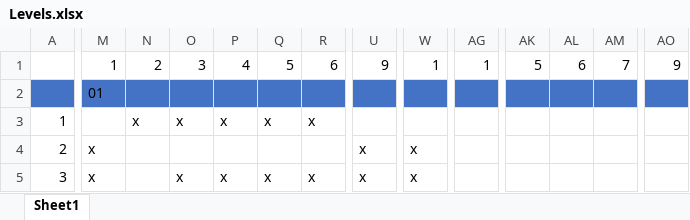
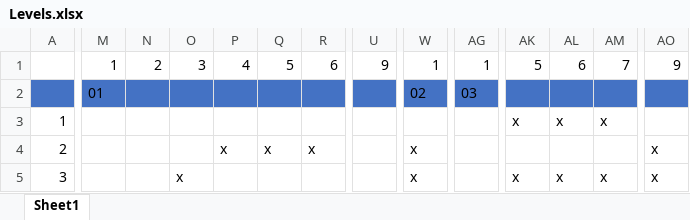
Before and after one commit to filmote/RogueBoy_Pokitto, an Excel workbook: Levels.xlsx, sheet Sheet1, drawn as a sheet; only a part is shown, gaps mark what is left out; values as stored, in another font and other column widths than the file's, no borders; removed rows and columns are numbered as before the commit, all else as after; rows hold the shown columns only; the diff covers the shown part only; the diff names each change by its address in the sheet, - before the commit and + after, or states it on an @@ line.

```diff
--- a/Levels.xlsx (sheet Sheet1)
+++ b/Levels.xlsx (sheet Sheet1)
-W2: (empty)
+W2: 02
-AG2: (empty)
+AG2: 03
-N3: x
+N3: (empty)
-O3: x
+O3: (empty)
-P3: x
+P3: (empty)
-Q3: x
+Q3: (empty)
-R3: x
+R3: (empty)
-AK3: (empty)
+AK3: x
-AL3: (empty)
+AL3: x
-AM3: (empty)
+AM3: x
-row 4: 2 | x |  |  |  |  |  | x | x
+row 4: 2 |  |  |  | x | x | x |  | x |  |  |  |  | x
-M5: x
+M5: (empty)
-P5: x
+P5: (empty)
-Q5: x
+Q5: (empty)
-R5: x
+R5: (empty)
-U5: x
+U5: (empty)
-AK5: (empty)
+AK5: x
-AL5: (empty)
+AL5: x
-AM5: (empty)
+AM5: x
-AO5: (empty)
+AO5: x
```
Also changed, not shown: 2 added rows, 2 removed rows and 53 edited cells elsewhere in this sheet, 1 other file.
